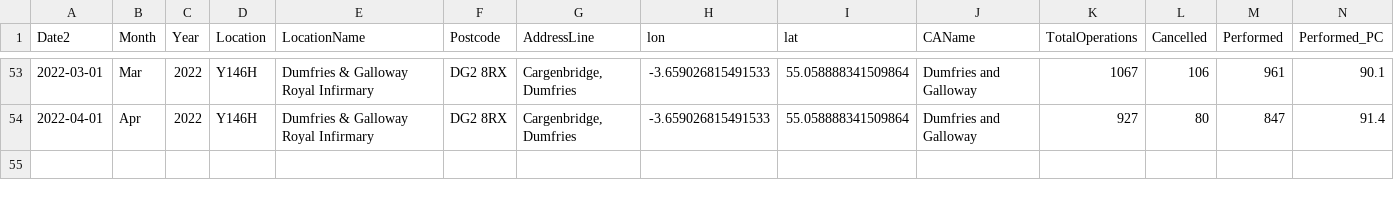
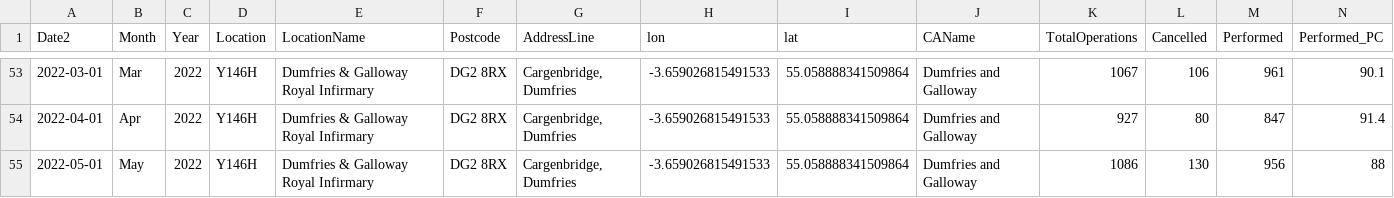
Before and after one commit to DCTdatateam/Hospitals-Tracker_NHS-Scotland, a CSV file: data/cancelled-operations/hospitals/Dumfries&GallowayRoyalInfirmary.csv, drawn as a sheet; only a part is shown, gaps mark what is left out; rows hold the shown columns only; the diff names each change by its address in the sheet, - before the commit and + after, or states it on an @@ line.

```diff
--- a/data/cancelled-operations/hospitals/Dumfries&GallowayRoyalInfirmary.csv
+++ b/data/cancelled-operations/hospitals/Dumfries&GallowayRoyalInfirmary.csv
+row 55: 2022-05-01 | May | 2022 | Y146H | Dumfries & Galloway Royal Infirmary | DG2 8RX | Cargenbridge, Dumfries | -3.659026815491533 | 55.058888341509864 | Dumfries and Galloway | 1086 | 130 | 956 | 88
```
Also changed, not shown: data/cancelled-operations/hospitals/RoyalAberdeenChildren'sHospital.csv, data/cancelled-operations/hospitals/RoyalInfirmaryofEdinburghatLittleFrance.csv, 38 other files.
